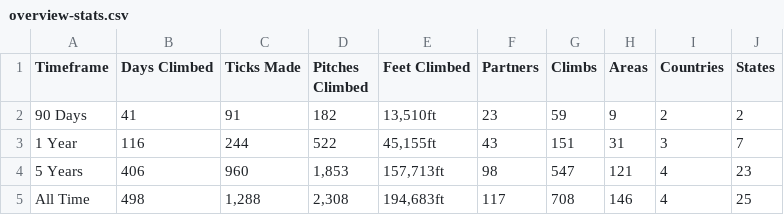
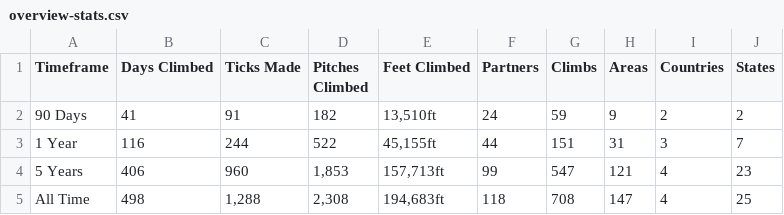
Before and after one commit to achiquit/ticks-db, a CSV file: data/overview-stats.csv, drawn as a sheet.

```diff
--- a/data/overview-stats.csv
+++ b/data/overview-stats.csv
@@ -1,5 +1,5 @@
 Timeframe,"Days Climbed","Ticks Made","Pitches Climbed","Feet Climbed",Partners,Climbs,Areas,Countries,States
-"90 Days",41,91,182,"13,510ft",23,59,9,2,2
-"1 Year",116,244,522,"45,155ft",43,151,31,3,7
-"5 Years",406,960,"1,853","157,713ft",98,547,121,4,23
-"All Time",498,"1,288","2,308","194,683ft",117,708,146,4,25
+"90 Days",41,91,182,"13,510ft",24,59,9,2,2
+"1 Year",116,244,522,"45,155ft",44,151,31,3,7
+"5 Years",406,960,"1,853","157,713ft",99,547,121,4,23
+"All Time",498,"1,288","2,308","194,683ft",118,708,147,4,25
```
Also changed, not shown: 1 other file.
